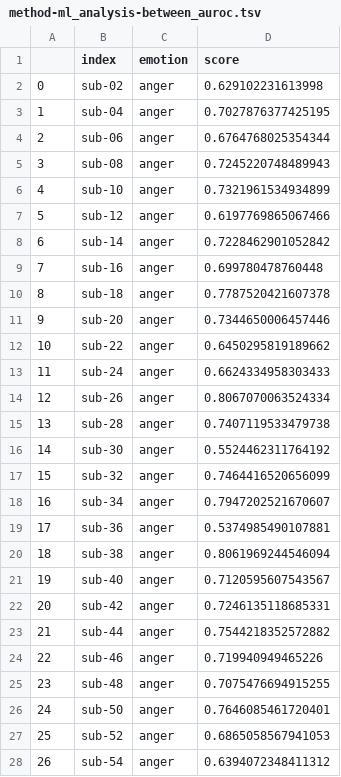
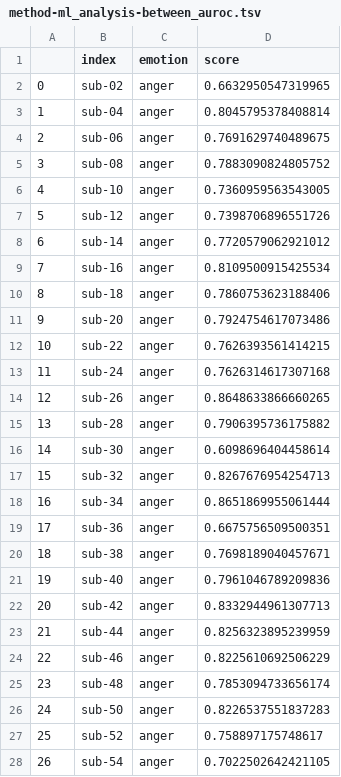
Before and after one commit to lukassnoek/hypothesis-kernel-analysis, a TSV file: results/method-ml_analysis-between_auroc.tsv, drawn as a sheet; only a part is shown; the diff covers the shown part only.

```diff
--- a/results/method-ml_analysis-between_auroc.tsv
+++ b/results/method-ml_analysis-between_auroc.tsv
@@ -1,28 +1,28 @@
 	index	emotion	score
-0	sub-02	anger	0.629102231613998
-1	sub-04	anger	0.7027876377425195
-2	sub-06	anger	0.6764768025354344
-3	sub-08	anger	0.7245220748489943
-4	sub-10	anger	0.7321961534934899
-5	sub-12	anger	0.6197769865067466
-6	sub-14	anger	0.7228462901052842
-7	sub-16	anger	0.699780478760448
-8	sub-18	anger	0.7787520421607378
-9	sub-20	anger	0.7344650006457446
-10	sub-22	anger	0.6450295819189662
-11	sub-24	anger	0.6624334958303433
-12	sub-26	anger	0.8067070063524334
-13	sub-28	anger	0.7407119533479738
-14	sub-30	anger	0.5524462311764192
-15	sub-32	anger	0.7464416520656099
-16	sub-34	anger	0.7947202521670607
-17	sub-36	anger	0.5374985490107881
-18	sub-38	anger	0.8061969244546094
-19	sub-40	anger	0.7120595607543567
-20	sub-42	anger	0.7246135118685331
-21	sub-44	anger	0.7544218352572882
-22	sub-46	anger	0.719940949465226
-23	sub-48	anger	0.7075476694915255
-24	sub-50	anger	0.7646085461720401
-25	sub-52	anger	0.6865058567941053
-26	sub-54	anger	0.6394072348411312
+0	sub-02	anger	0.6632950547319965
+1	sub-04	anger	0.8045795378408814
+2	sub-06	anger	0.7691629740489675
+3	sub-08	anger	0.7883090824805752
+4	sub-10	anger	0.7360959563543005
+5	sub-12	anger	0.7398706896551726
+6	sub-14	anger	0.7720579062921012
+7	sub-16	anger	0.8109500915425534
+8	sub-18	anger	0.7860753623188406
+9	sub-20	anger	0.7924754617073486
+10	sub-22	anger	0.7626393561414215
+11	sub-24	anger	0.7626314617307168
+12	sub-26	anger	0.8648633866660265
+13	sub-28	anger	0.7906395736175882
+14	sub-30	anger	0.6098696404458614
+15	sub-32	anger	0.8267676954254713
+16	sub-34	anger	0.8651869955061444
+17	sub-36	anger	0.6675756509500351
+18	sub-38	anger	0.7698189040457671
+19	sub-40	anger	0.7961046789209836
+20	sub-42	anger	0.8332944961307713
+21	sub-44	anger	0.8256323895239959
+22	sub-46	anger	0.8225610692506229
+23	sub-48	anger	0.7853094733656174
+24	sub-50	anger	0.8226537551837283
+25	sub-52	anger	0.758897175748617
+26	sub-54	anger	0.7022502642421105
```
Also changed, not shown: 153 edited cells elsewhere in this file, 2 other files.
